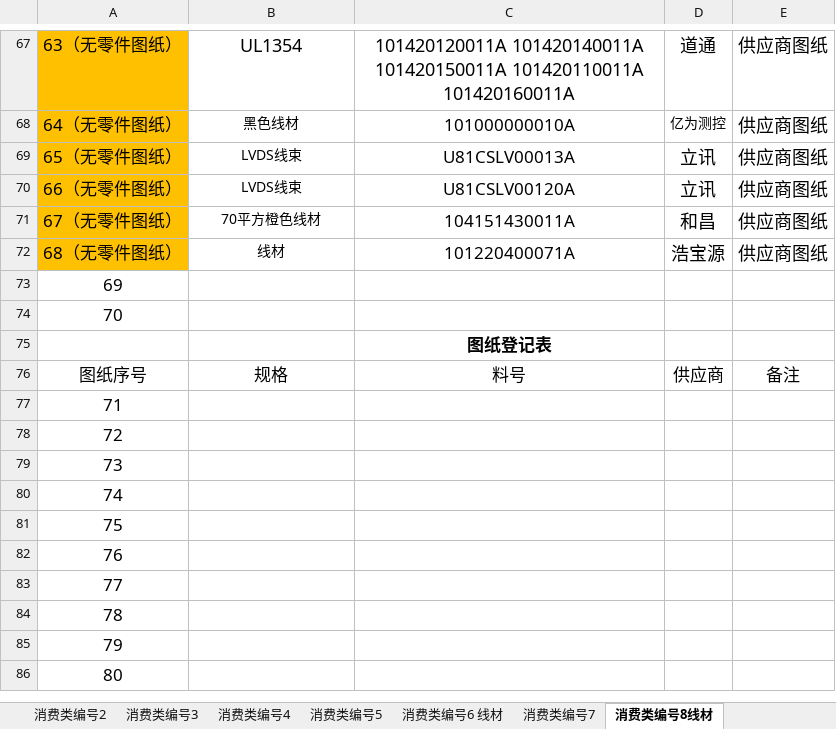
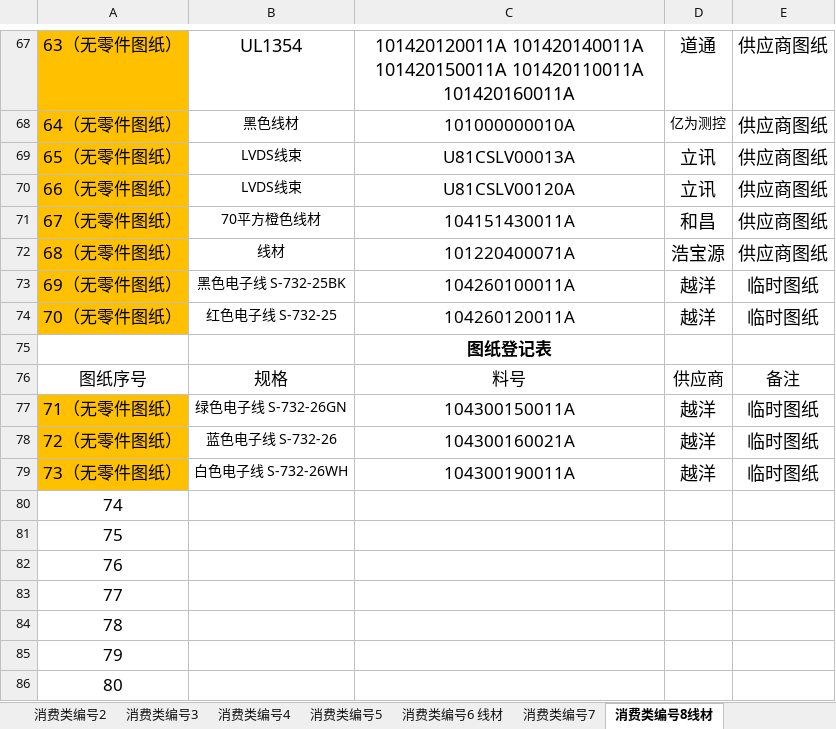
Before and after one commit to uiqc/uiqc.github.io, an Excel workbook: excel/IQC工程图纸登记表.xlsx, sheet 消费类编号8线材, drawn as a sheet; only a part is shown, gaps mark what is left out; values as stored, in another font and other column widths than the file's, no borders; removed rows and columns are numbered as before the commit, all else as after; the diff names each change by its address in the sheet, - before the commit and + after, or states it on an @@ line.

```diff
--- a/excel/IQC工程图纸登记表.xlsx (sheet 消费类编号8线材)
+++ b/excel/IQC工程图纸登记表.xlsx (sheet 消费类编号8线材)
-row 73: 69
-row 74: 70
+row 73: 69（无零件图纸） | 黑色电子线 S-732-25BK | 104260100011A | 越洋 | 临时图纸
+row 74: 70（无零件图纸） | 红色电子线 S-732-25 | 104260120011A | 越洋 | 临时图纸
-row 77: 71
-row 78: 72
-row 79: 73
+row 77: 71（无零件图纸） | 绿色电子线 S-732-26GN | 104300150011A | 越洋 | 临时图纸
+row 78: 72（无零件图纸） | 蓝色电子线 S-732-26 | 104300160021A | 越洋 | 临时图纸
+row 79: 73（无零件图纸） | 白色电子线 S-732-26WH | 104300190011A | 越洋 | 临时图纸
```
Also changed, not shown: sheet 消费类编号2, sheet 工程图纸编号11, sheet 消费类编号6 线材, sheet 消费类编号3, sheet 消费类编号5.
